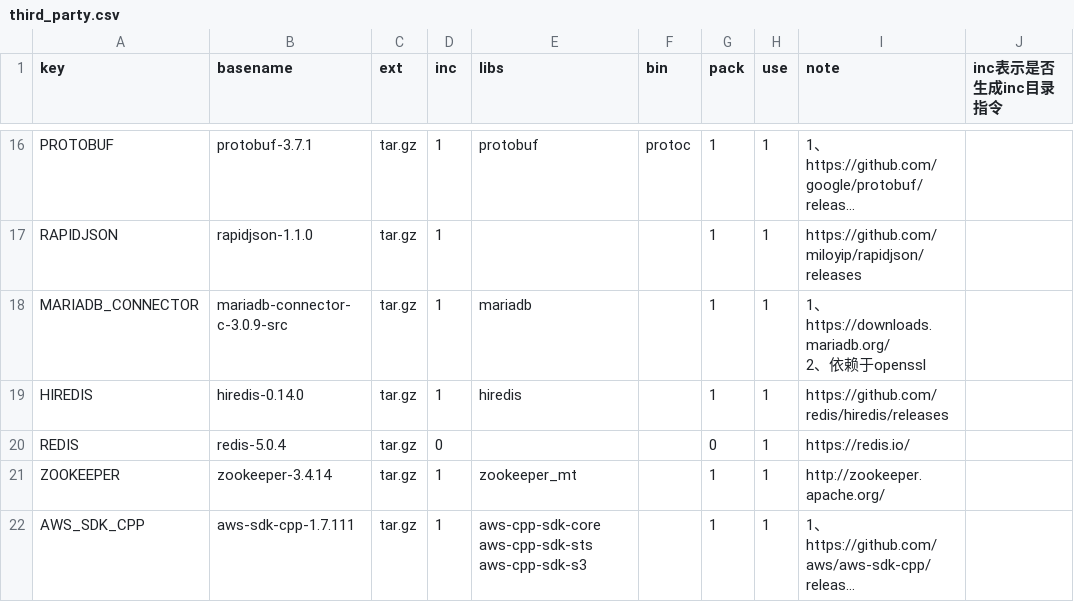
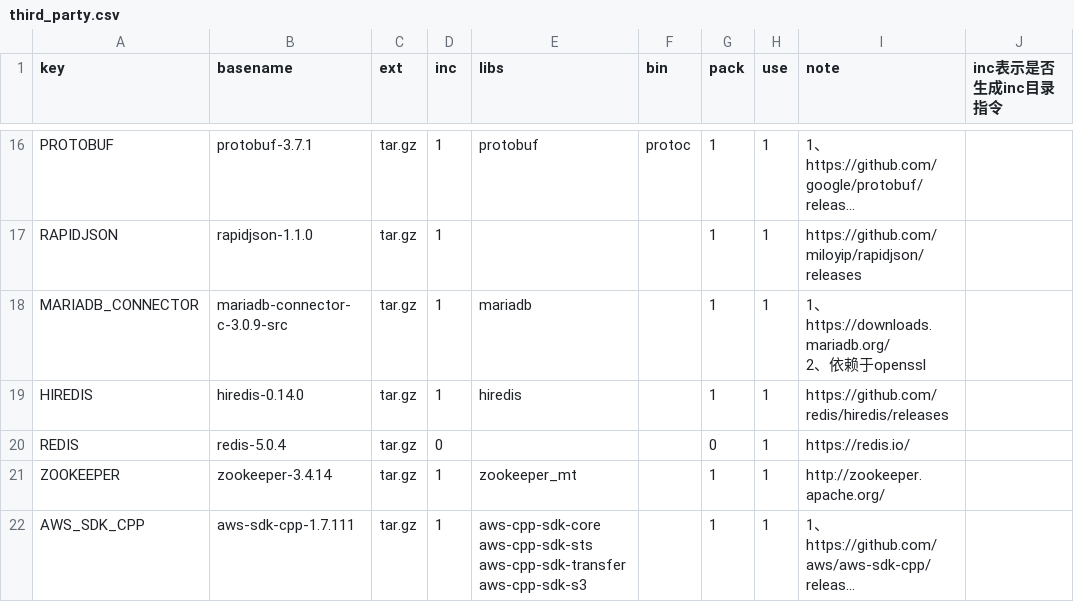
Before and after one commit to Confucius-Mencius/third_party, a CSV file: conf/third_party.csv, drawn as a sheet; only a part is shown, gaps mark what is left out; long unchanged cells end in …; the diff names each change by its address in the sheet, - before the commit and + after, or states it on an @@ line.

Commit message:
aws transfer lib

```diff
--- a/conf/third_party.csv
+++ b/conf/third_party.csv
-E22 (libs): aws-cpp-sdk-core aws-cpp-sdk-sts aws-cpp-sdk-s3
+E22 (libs): aws-cpp-sdk-core aws-cpp-sdk-sts aws-cpp-sdk-transfer aws-cpp-sdk-s3
```
Also changed, not shown: 2 other files.
